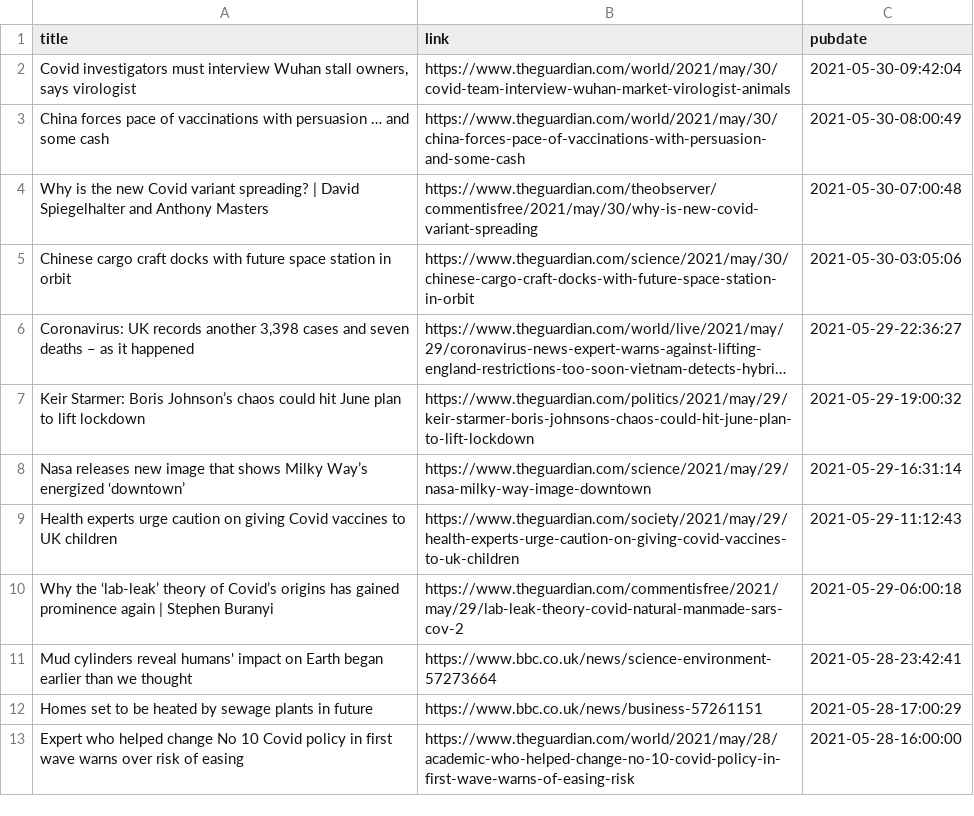
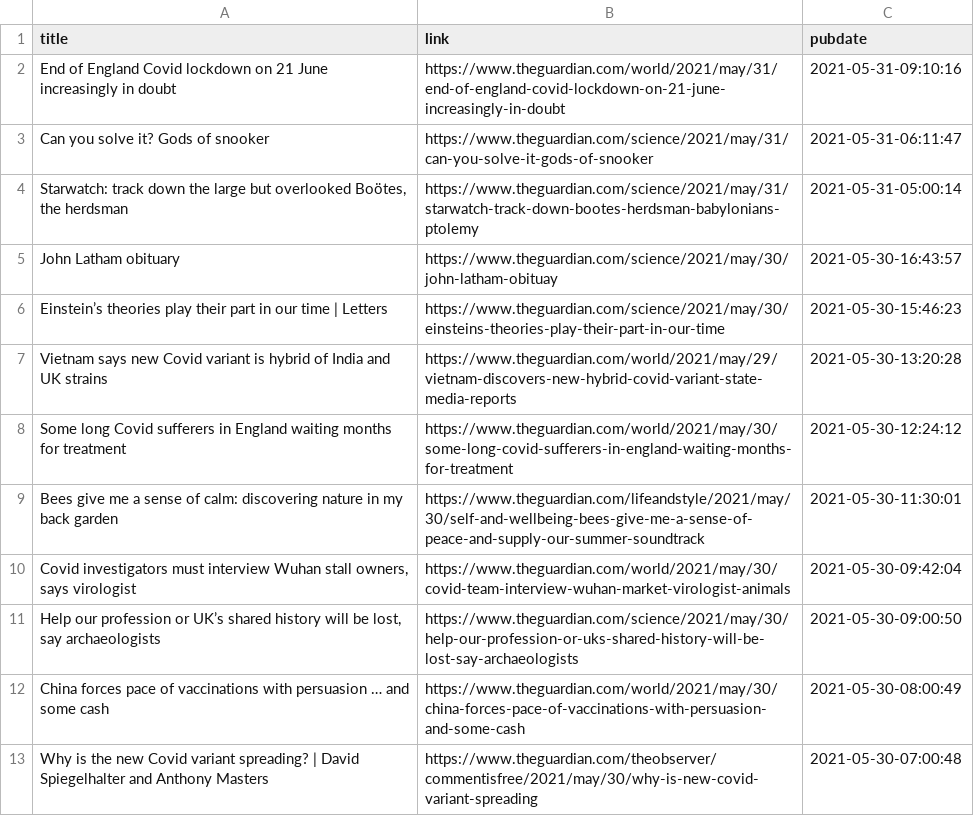
Before and after one commit to jrdmb/ghatest, a CSV file: gscience.csv, drawn as a sheet; only a part is shown; the shorter side is filled out with more unchanged rows; long unchanged cells end in …; the diff names each change by its address in the sheet, - before the commit and + after, or states it on an @@ line.

```diff
--- a/gscience.csv
+++ b/gscience.csv
+row 2: End of England Covid lockdown on 21 June increasingly in doubt | https://www.theguardian.com/world/2021/may/31/end-of-england-covid-lockdown-on-21-june-increasingly-in-doubt | 2021-05-31-09:10:16
+row 3: Can you solve it? Gods of snooker | https://www.theguardian.com/science/2021/may/31/can-you-solve-it-gods-of-snooker | 2021-05-31-06:11:47
+row 4: Starwatch: track down the large but overlooked Boötes, the herdsman | https://www.theguardian.com/science/2021/may/31/starwatch-track-down-bootes-herdsman-babylonians-ptolemy | 2021-05-31-05:00:14
+row 5: John Latham obituary | https://www.theguardian.com/science/2021/may/30/john-latham-obituay | 2021-05-30-16:43:57
+row 6: Einstein’s theories play their part in our time | Letters | https://www.theguardian.com/science/2021/may/30/einsteins-theories-play-their-part-in-our-time | 2021-05-30-15:46:23
+row 7: Vietnam says new Covid variant is hybrid of India and UK strains | https://www.theguardian.com/world/2021/may/29/vietnam-discovers-new-hybrid-covid-variant-state-media-reports | 2021-05-30-13:20:28
+row 8: Some long Covid sufferers in England waiting months for treatment | https://www.theguardian.com/world/2021/may/30/some-long-covid-sufferers-in-england-waiting-months-for-treatment | 2021-05-30-12:24:12
+row 9: Bees give me a sense of calm: discovering nature in my back garden | https://www.theguardian.com/lifeandstyle/2021/may/30/self-and-wellbeing-bees-give-me-a-sense-of-peace-and-supply-our-summer-soundtrack | 2021-05-30-11:30:01
+row 11: Help our profession or UK’s shared history will be lost, say archaeologists | https://www.theguardian.com/science/2021/may/30/help-our-profession-or-uks-shared-history-will-be-lost-say-archaeologists | 2021-05-30-09:00:50
```
Also changed, not shown: 1 other file.
